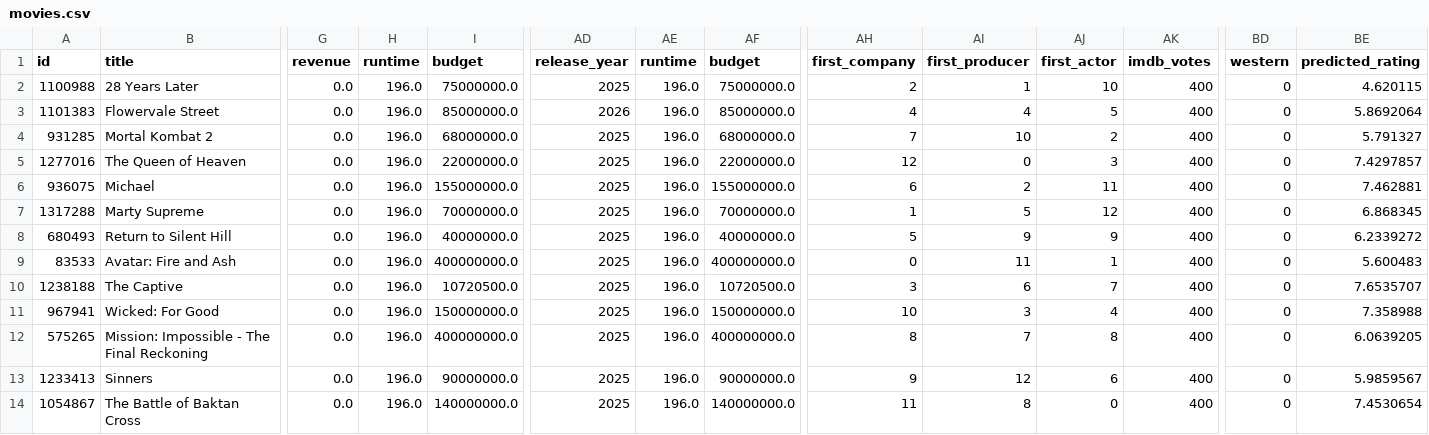
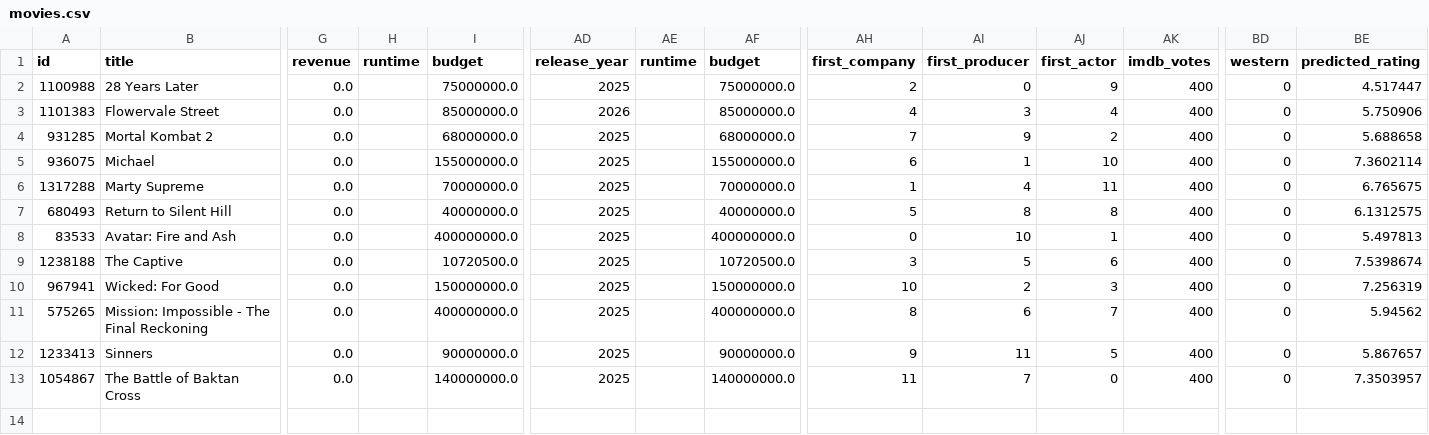
Before and after one commit to MartinEBravo/movie-rating-predictor-service, a CSV file: movies.csv, drawn as a sheet; only a part is shown, gaps mark what is left out; removed rows and columns are numbered as before the commit, all else as after; rows hold the shown columns only; the diff names each change by its address in the sheet, - before the commit and + after, or states it on an @@ line.

```diff
--- a/movies.csv
+++ b/movies.csv
-H2:H4 (runtime): 196.0
+H2:H4 (runtime): (empty)
-AE2:AE4 (runtime): 196.0
+AE2:AE4 (runtime): (empty)
-AI2 (first_producer): 1
+AI2 (first_producer): 0
-AJ2 (first_actor): 10
+AJ2 (first_actor): 9
-BE2 (predicted_rating): 4.620115
+BE2 (predicted_rating): 4.517447
-AI3 (first_producer): 4
+AI3 (first_producer): 3
-AJ3 (first_actor): 5
+AJ3 (first_actor): 4
-BE3 (predicted_rating): 5.8692064
+BE3 (predicted_rating): 5.750906
-AI4 (first_producer): 10
+AI4 (first_producer): 9
-BE4 (predicted_rating): 5.791327
+BE4 (predicted_rating): 5.688658
-row 5: 1277016 | The Queen of Heaven | 0.0 | 196.0 | 22000000.0 | 2025 | 196.0 | 22000000.0 | 12 | 0 | 3 | 400 | 0 | 7.4297857
-H5:H13 (runtime): 196.0
+H5:H13 (runtime): (empty)
-AE5:AE13 (runtime): 196.0
+AE5:AE13 (runtime): (empty)
-AI5 (first_producer): 2
+AI5 (first_producer): 1
-AJ5 (first_actor): 11
+AJ5 (first_actor): 10
-BE5 (predicted_rating): 7.462881
+BE5 (predicted_rating): 7.3602114
-AI6 (first_producer): 5
+AI6 (first_producer): 4
-AJ6 (first_actor): 12
+AJ6 (first_actor): 11
-BE6 (predicted_rating): 6.868345
+BE6 (predicted_rating): 6.765675
-AI7 (first_producer): 9
+AI7 (first_producer): 8
-AJ7 (first_actor): 9
+AJ7 (first_actor): 8
-BE7 (predicted_rating): 6.2339272
+BE7 (predicted_rating): 6.1312575
-AI8 (first_producer): 11
+AI8 (first_producer): 10
-BE8 (predicted_rating): 5.600483
+BE8 (predicted_rating): 5.497813
-AI9 (first_producer): 6
+AI9 (first_producer): 5
-AJ9 (first_actor): 7
+AJ9 (first_actor): 6
-BE9 (predicted_rating): 7.6535707
+BE9 (predicted_rating): 7.5398674
-AI10 (first_producer): 3
+AI10 (first_producer): 2
-AJ10 (first_actor): 4
+AJ10 (first_actor): 3
-BE10 (predicted_rating): 7.358988
+BE10 (predicted_rating): 7.256319
-AI11 (first_producer): 7
+AI11 (first_producer): 6
-AJ11 (first_actor): 8
+AJ11 (first_actor): 7
-BE11 (predicted_rating): 6.0639205
+BE11 (predicted_rating): 5.94562
-AI12 (first_producer): 12
+AI12 (first_producer): 11
-AJ12 (first_actor): 6
+AJ12 (first_actor): 5
-BE12 (predicted_rating): 5.9859567
+BE12 (predicted_rating): 5.867657
-AI13 (first_producer): 8
+AI13 (first_producer): 7
-BE13 (predicted_rating): 7.4530654
+BE13 (predicted_rating): 7.3503957
```
